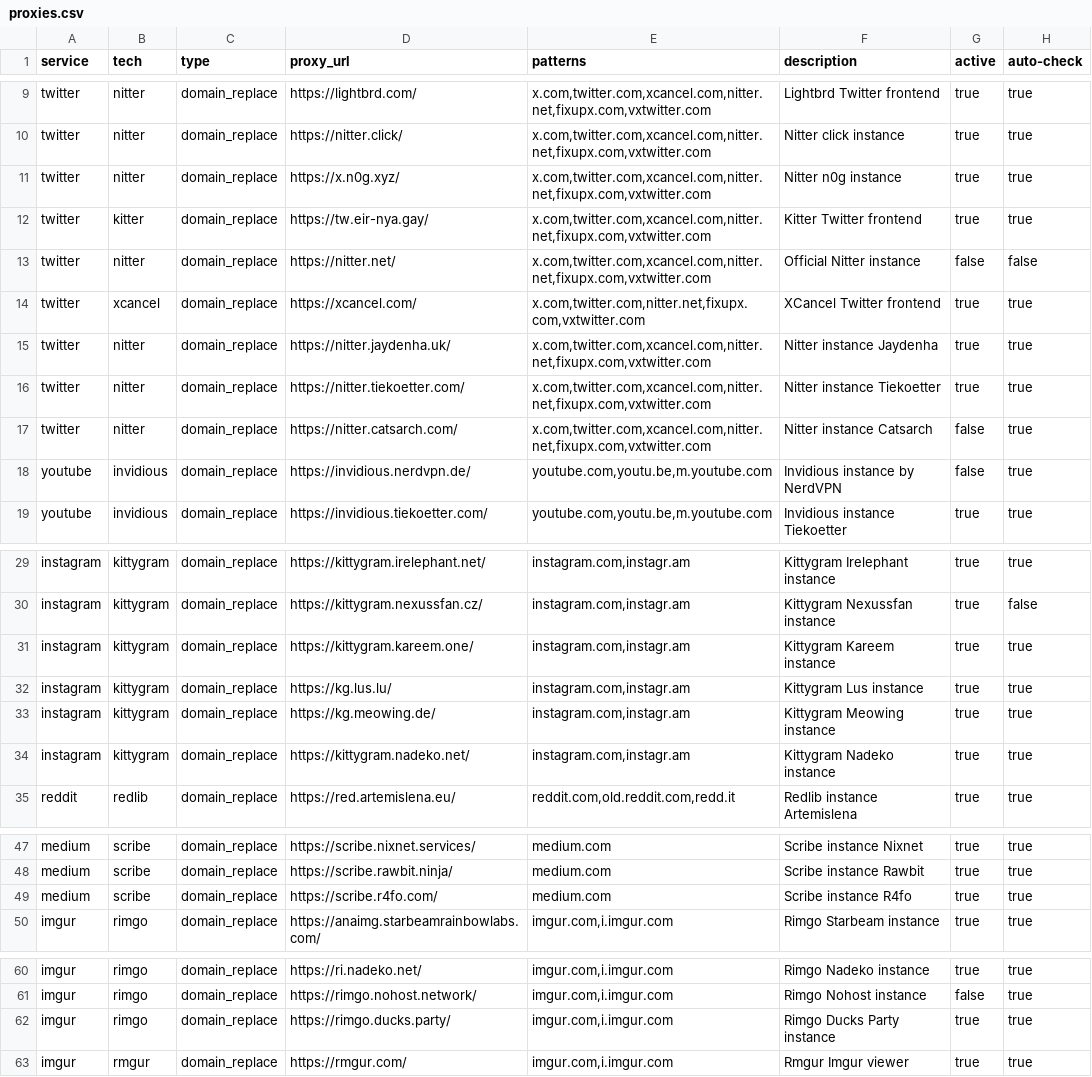
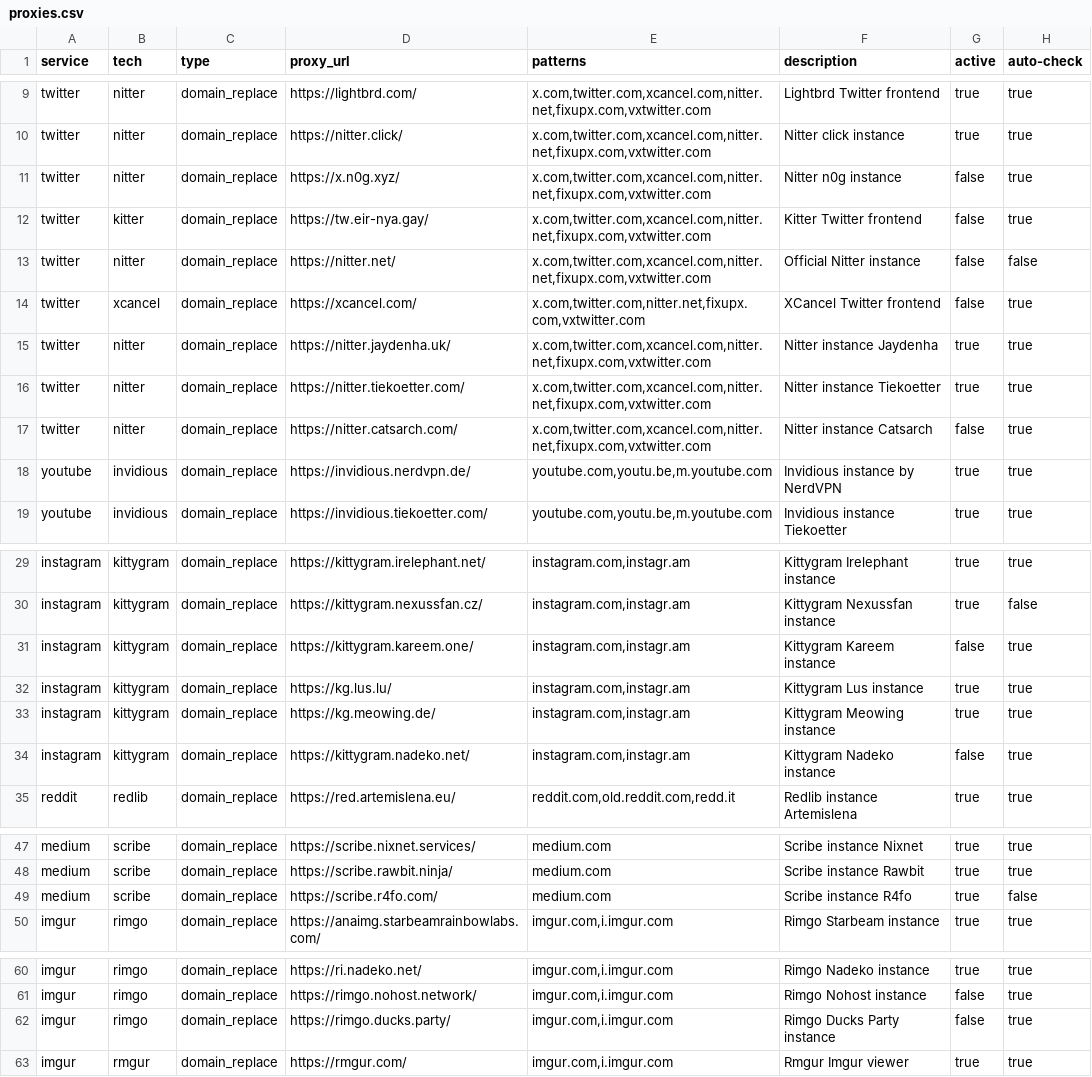
Before and after one commit to JaviLopezG/yups-proxy, a CSV file: data/proxies.csv, drawn as a sheet; only a part is shown, gaps mark what is left out.

Commit message:
Improve check script.

```diff
--- a/data/proxies.csv
+++ b/data/proxies.csv
@@ -10,6 +10,6 @@ twitter,nitter,domain_replace,https://lightbrd.com/,"x.com,twitter.com,xcancel.c
 twitter,nitter,domain_replace,https://nitter.click/,"x.com,twitter.com,xcancel.com,nitter.net,fixupx.com,vxtwitter.com",Nitter click instance,true,true
-twitter,nitter,domain_replace,https://x.n0g.xyz/,"x.com,twitter.com,xcancel.com,nitter.net,fixupx.com,vxtwitter.com",Nitter n0g instance,true,true
-twitter,kitter,domain_replace,https://tw.eir-nya.gay/,"x.com,twitter.com,xcancel.com,nitter.net,fixupx.com,vxtwitter.com",Kitter Twitter frontend,true,true
+twitter,nitter,domain_replace,https://x.n0g.xyz/,"x.com,twitter.com,xcancel.com,nitter.net,fixupx.com,vxtwitter.com",Nitter n0g instance,false,true
+twitter,kitter,domain_replace,https://tw.eir-nya.gay/,"x.com,twitter.com,xcancel.com,nitter.net,fixupx.com,vxtwitter.com",Kitter Twitter frontend,false,true
 twitter,nitter,domain_replace,https://nitter.net/,"x.com,twitter.com,xcancel.com,nitter.net,fixupx.com,vxtwitter.com",Official Nitter instance,false,false
-twitter,xcancel,domain_replace,https://xcancel.com/,"x.com,twitter.com,nitter.net,fixupx.com,vxtwitter.com",XCancel Twitter frontend,true,true
+twitter,xcancel,domain_replace,https://xcancel.com/,"x.com,twitter.com,nitter.net,fixupx.com,vxtwitter.com",XCancel Twitter frontend,false,true
 twitter,nitter,domain_replace,https://nitter.jaydenha.uk/,"x.com,twitter.com,xcancel.com,nitter.net,fixupx.com,vxtwitter.com",Nitter instance Jaydenha,true,true
@@ -17,3 +17,3 @@ twitter,nitter,domain_replace,https://nitter.tiekoetter.com/,"x.com,twitter.com,
 twitter,nitter,domain_replace,https://nitter.catsarch.com/,"x.com,twitter.com,xcancel.com,nitter.net,fixupx.com,vxtwitter.com",Nitter instance Catsarch,false,true
-youtube,invidious,domain_replace,https://invidious.nerdvpn.de/,"youtube.com,youtu.be,m.youtube.com",Invidious instance by NerdVPN,false,true
+youtube,invidious,domain_replace,https://invidious.nerdvpn.de/,"youtube.com,youtu.be,m.youtube.com",Invidious instance by NerdVPN,true,true
 youtube,invidious,domain_replace,https://invidious.tiekoetter.com/,"youtube.com,youtu.be,m.youtube.com",Invidious instance Tiekoetter,true,true
@@ -30,6 +30,6 @@ instagram,kittygram,domain_replace,https://kittygram.irelephant.net/,"instagram.
 instagram,kittygram,domain_replace,https://kittygram.nexussfan.cz/,"instagram.com,instagr.am",Kittygram Nexussfan instance,true,false
-instagram,kittygram,domain_replace,https://kittygram.kareem.one/,"instagram.com,instagr.am",Kittygram Kareem instance,true,true
+instagram,kittygram,domain_replace,https://kittygram.kareem.one/,"instagram.com,instagr.am",Kittygram Kareem instance,false,true
 instagram,kittygram,domain_replace,https://kg.lus.lu/,"instagram.com,instagr.am",Kittygram Lus instance,true,true
 instagram,kittygram,domain_replace,https://kg.meowing.de/,"instagram.com,instagr.am",Kittygram Meowing instance,true,true
-instagram,kittygram,domain_replace,https://kittygram.nadeko.net/,"instagram.com,instagr.am",Kittygram Nadeko instance,true,true
+instagram,kittygram,domain_replace,https://kittygram.nadeko.net/,"instagram.com,instagr.am",Kittygram Nadeko instance,false,true
 reddit,redlib,domain_replace,https://red.artemislena.eu/,"reddit.com,old.reddit.com,redd.it",Redlib instance Artemislena,true,true
@@ -48,3 +48,3 @@ medium,scribe,domain_replace,https://scribe.nixnet.services/,medium.com,Scribe i
 medium,scribe,domain_replace,https://scribe.rawbit.ninja/,medium.com,Scribe instance Rawbit,true,true
-medium,scribe,domain_replace,https://scribe.r4fo.com/,medium.com,Scribe instance R4fo,true,true
+medium,scribe,domain_replace,https://scribe.r4fo.com/,medium.com,Scribe instance R4fo,true,false
 imgur,rimgo,domain_replace,https://anaimg.starbeamrainbowlabs.com/,"imgur.com,i.imgur.com",Rimgo Starbeam instance,true,true
@@ -61,3 +61,3 @@ imgur,rimgo,domain_replace,https://ri.nadeko.net/,"imgur.com,i.imgur.com",Rimgo
 imgur,rimgo,domain_replace,https://rimgo.nohost.network/,"imgur.com,i.imgur.com",Rimgo Nohost instance,false,true
-imgur,rimgo,domain_replace,https://rimgo.ducks.party/,"imgur.com,i.imgur.com",Rimgo Ducks Party instance,true,true
+imgur,rimgo,domain_replace,https://rimgo.ducks.party/,"imgur.com,i.imgur.com",Rimgo Ducks Party instance,false,true
 imgur,rmgur,domain_replace,https://rmgur.com/,"imgur.com,i.imgur.com",Rmgur Imgur viewer,true,true
```
Also changed, not shown: 1 other file.
